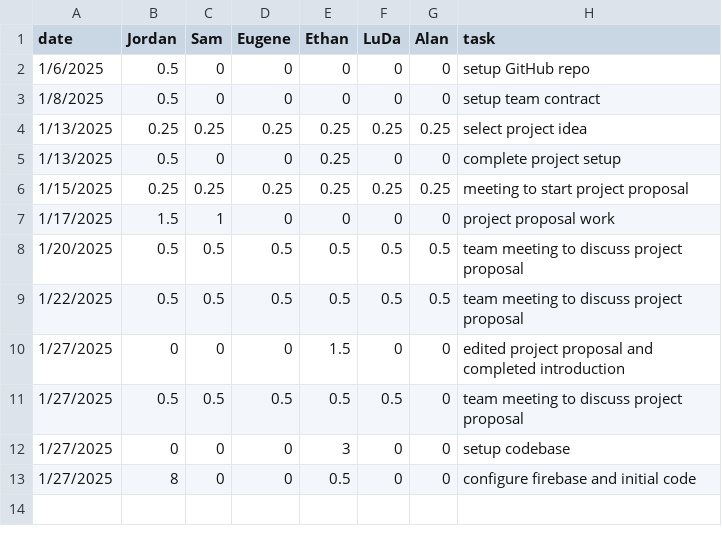
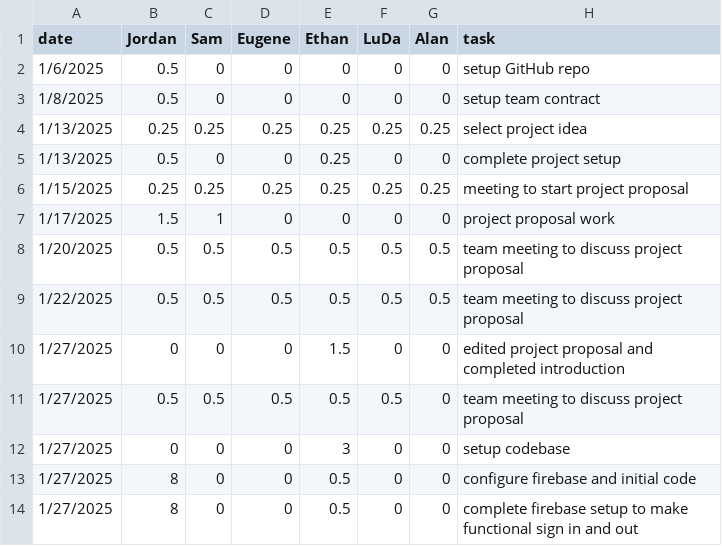
Before and after one commit to eugene-bosca/Pick-Pic-Project, a CSV file: timelog.csv, drawn as a sheet.

Commit message:
Update timelog.csv

```diff
--- a/timelog.csv
+++ b/timelog.csv
@@ -13 +13,2 @@ date,Jordan,Sam,Eugene,Ethan,LuDa,Alan,task
 1/27/2025,8,0,0,0.5,0,0, configure firebase and initial code
+1/27/2025,8,0,0,0.5,0,0,complete firebase setup to make functional sign in and out
```
